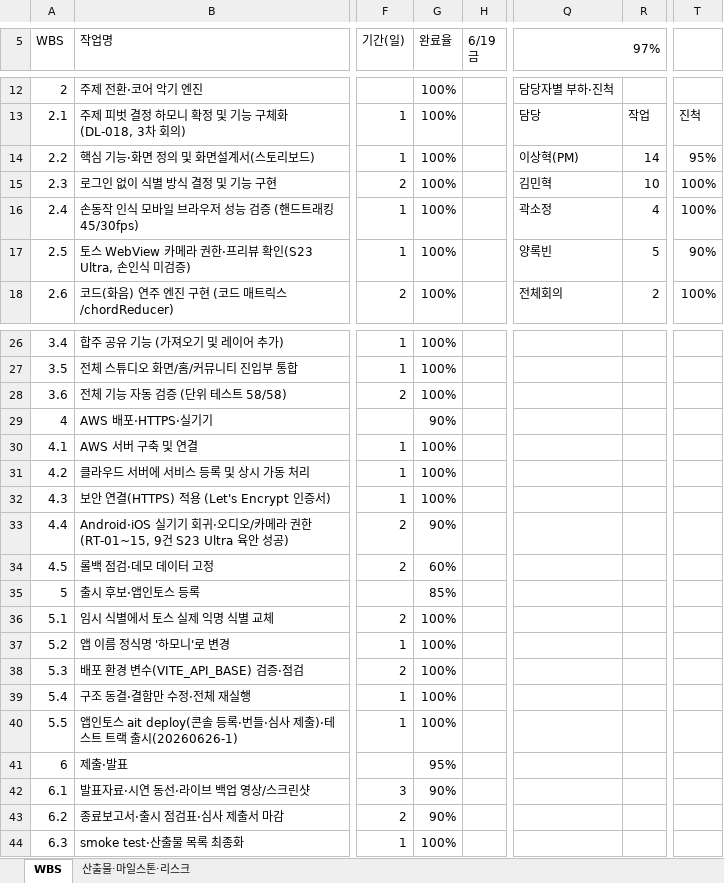
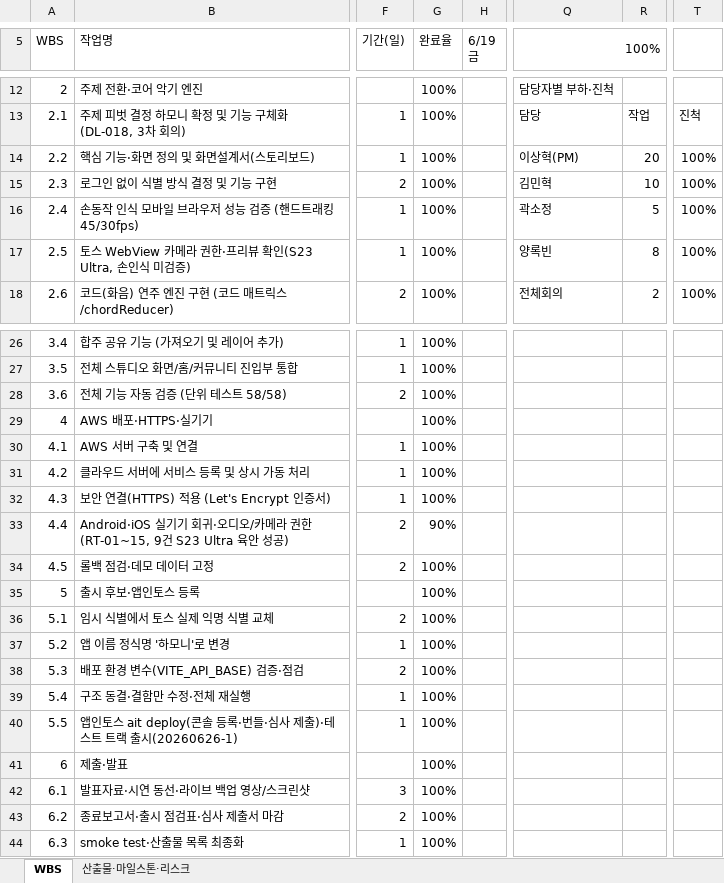
Before and after one commit to Appintos-Harmony/appintoss-meetup, an Excel workbook: 산출물/99_제출파일/작업분해구조_WBS.xlsx, sheet WBS, drawn as a sheet; only a part is shown, gaps mark what is left out; values as stored, in another font and other column widths than the file's, no cell formats; conditional formats not drawn; the diff names each change by its address in the sheet, - before the commit and + after, or states it on an @@ line.

```diff
--- a/산출물/99_제출파일/작업분해구조_WBS.xlsx (sheet WBS)
+++ b/산출물/99_제출파일/작업분해구조_WBS.xlsx (sheet WBS)
-Q5: 97%
+Q5: 100%
-R14: 14
+R14: 20
-T14: 95%
+T14: 100%
-R16: 4
+R16: 5
-R17: 5
+R17: 8
-T17: 90%
+T17: 100%
-G29 (완료율): 90%
+G29 (완료율): 100%
-G34 (완료율): 60%
+G34 (완료율): 100%
-G35 (완료율): 85%
+G35 (완료율): 100%
-G41 (완료율): 95%
+G41 (완료율): 100%
-G42:G43 (완료율): 90%
+G42:G43 (완료율): 100%
```
Also changed, not shown: cell formats, 산출물/99_제출파일/요구사항_추적표.xlsx, 산출물/99_제출파일/테이블_정의서.xlsx, 9 other files.
